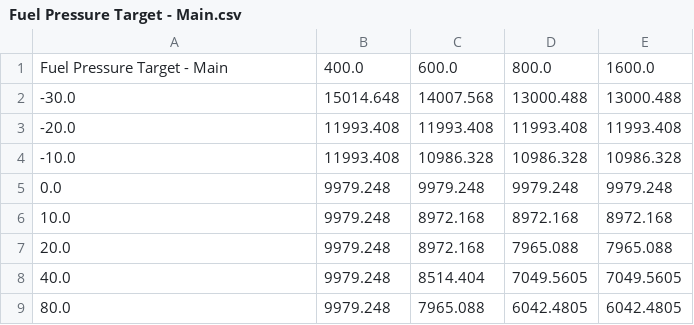
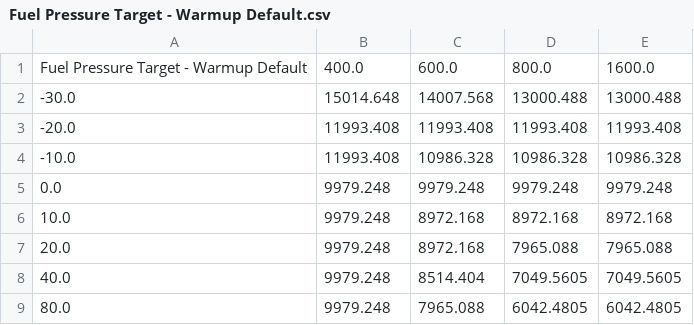
Before and after one commit to atlas-tuning/atlas, a CSV file: java/tables/BE1DA813/Fuel Pressure Target - Warmup Default.csv (was java/tables/BE1DA813/Fuel Pressure Target - Main.csv), drawn as a sheet.

Commit message:
Add two new fuel pressure target tables

```diff
--- a/java/tables/BE1DA813/Fuel Pressure Target - Main.csv
+++ b/java/tables/BE1DA813/Fuel Pressure Target - Warmup Default.csv
@@ -1,2 +1,2 @@
-"Fuel Pressure Target - Main","400.0","600.0","800.0","1600.0",
+"Fuel Pressure Target - Warmup Default","400.0","600.0","800.0","1600.0",
 "-30.0","15014.648","14007.568","13000.488","13000.488",
```
Also changed, not shown: 3 other files.
